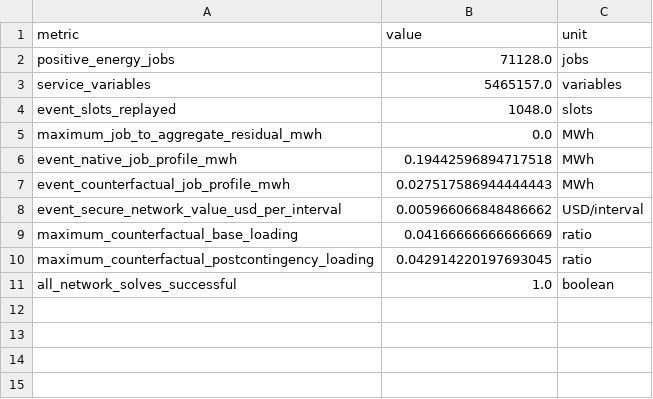
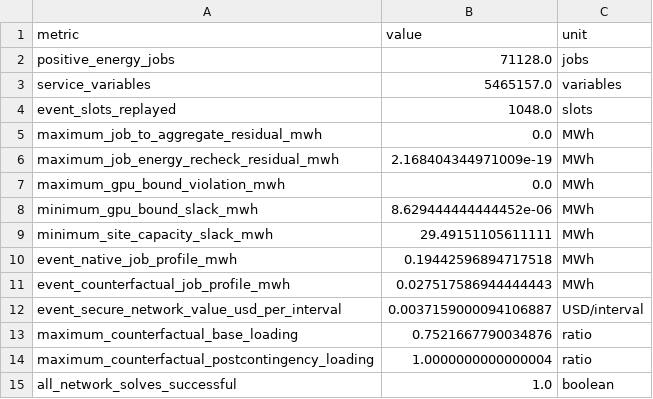
Before and after one commit to derry-cheng/test, a CSV file: ai_dc_dr_verification_tsg_complete/experiments/exp22_coupled_job_network_certificate/results/final/coupled_network_summary.csv, drawn as a sheet.

Commit message:
Harden coupled certificate and finalize TSG revision

```diff
--- a/ai_dc_dr_verification_tsg_complete/experiments/exp22_coupled_job_network_certificate/results/final/coupled_network_summary.csv
+++ b/ai_dc_dr_verification_tsg_complete/experiments/exp22_coupled_job_network_certificate/results/final/coupled_network_summary.csv
@@ -5,7 +5,11 @@ event_slots_replayed,1048.0,slots
 maximum_job_to_aggregate_residual_mwh,0.0,MWh
+maximum_job_energy_recheck_residual_mwh,2.168404344971009e-19,MWh
+maximum_gpu_bound_violation_mwh,0.0,MWh
+minimum_gpu_bound_slack_mwh,8.629444444444452e-06,MWh
+minimum_site_capacity_slack_mwh,29.49151105611111,MWh
 event_native_job_profile_mwh,0.19442596894717518,MWh
 event_counterfactual_job_profile_mwh,0.027517586944444443,MWh
-event_secure_network_value_usd_per_interval,0.005966066848486662,USD/interval
-maximum_counterfactual_base_loading,0.04166666666666669,ratio
-maximum_counterfactual_postcontingency_loading,0.042914220197693045,ratio
+event_secure_network_value_usd_per_interval,0.0037159000094106887,USD/interval
+maximum_counterfactual_base_loading,0.7521667790034876,ratio
+maximum_counterfactual_postcontingency_loading,1.0000000000000004,ratio
 all_network_solves_successful,1.0,boolean
```
Also changed, not shown: ai_dc_dr_verification_tsg_complete/experiments/exp22_coupled_job_network_certificate/results/final/coupled_network_event_replay.csv, 28 other files.
